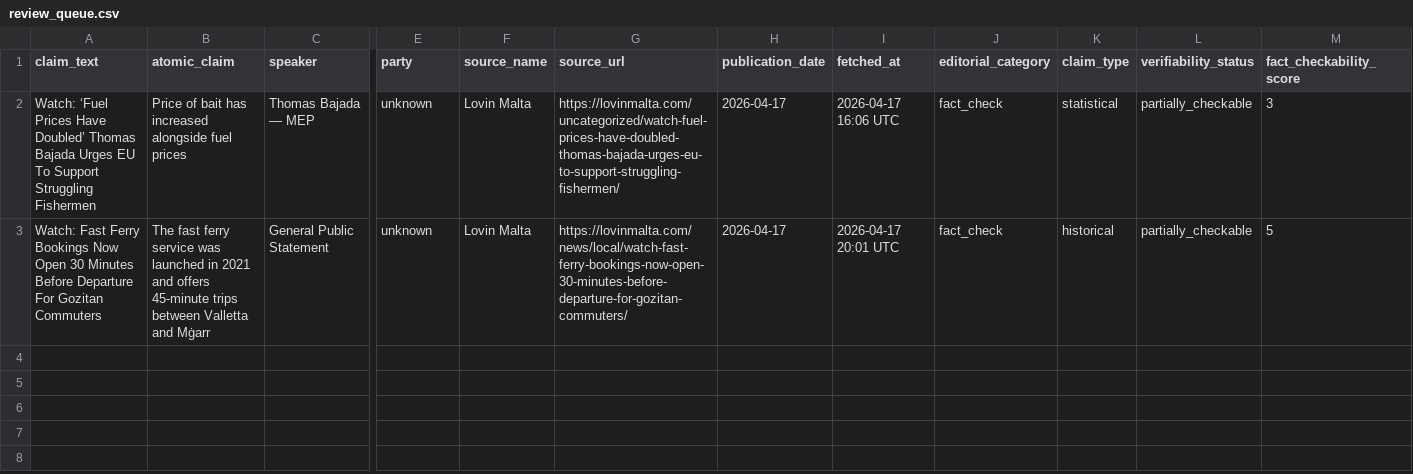
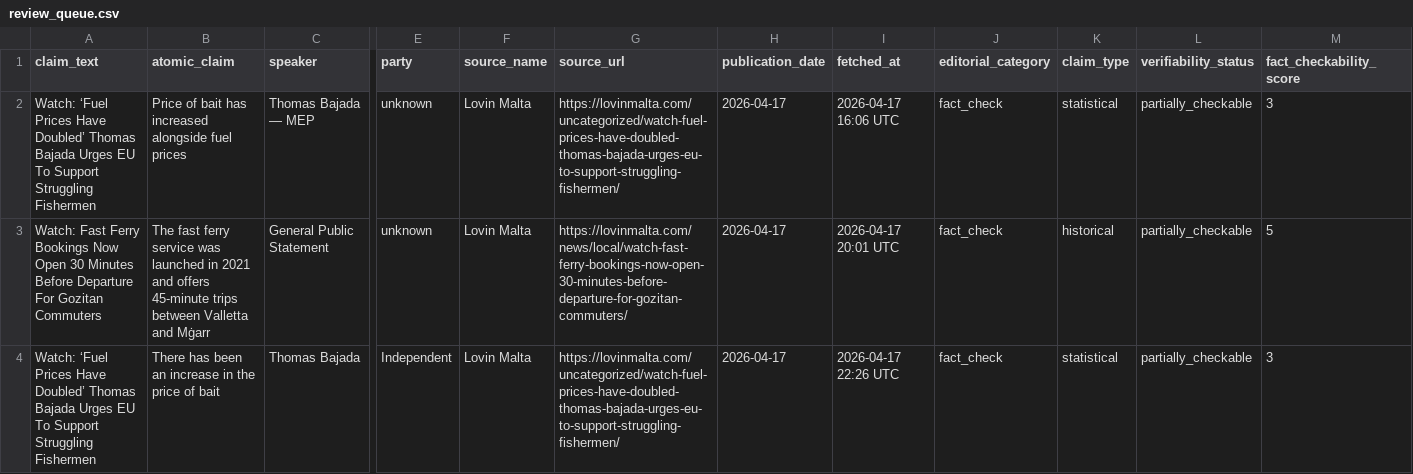
Before and after one commit to kylesultana-spunt/claim-source-team, a CSV file: data/review_queue.csv, drawn as a sheet; only a part is shown, gaps mark what is left out; rows hold the shown columns only; the diff names each change by its address in the sheet, - before the commit and + after, or states it on an @@ line.

```diff
--- a/data/review_queue.csv
+++ b/data/review_queue.csv
+row 4: Watch: ‘Fuel Prices Have Doubled’ Thomas Bajada Urges EU To Support Struggling Fishermen | There has been an increase in the price of bait | Thomas Bajada | Independent | Lovin Malta | https://lovinmalta.com/uncategorized/watch-fuel-prices-have-doubled-thomas-bajada-urges-eu-to-support-struggling-fishermen/ | 2026-04-17 | 2026-04-17 22:26 UTC | fact_check | statistical | partially_checkable | 3
```
Also changed, not shown: data/fact_check_queue.csv, 1 other file.
